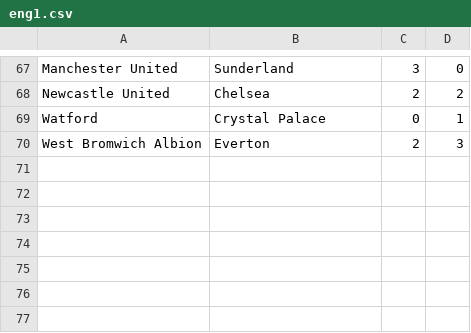
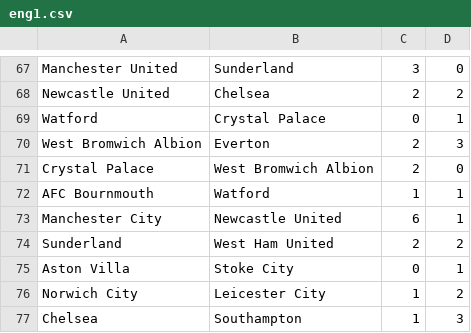
Before and after one commit to ronfe/footshow, a CSV file: 1516results/eng1.csv, drawn as a sheet; only a part is shown, gaps mark what is left out; the diff names each change by its address in the sheet, - before the commit and + after, or states it on an @@ line.

```diff
--- a/1516results/eng1.csv
+++ b/1516results/eng1.csv
+row 71: Crystal Palace | West Bromwich Albion | 2 | 0
+row 72: AFC Bournmouth | Watford | 1 | 1
+row 73: Manchester City | Newcastle United | 6 | 1
+row 74: Sunderland | West Ham United | 2 | 2
+row 75: Aston Villa | Stoke City | 0 | 1
+row 76: Norwich City | Leicester City | 1 | 2
+row 77: Chelsea | Southampton | 1 | 3
```
Also changed, not shown: 1516results/eng2.csv, 1516results/esp1.csv, 16 other files.
